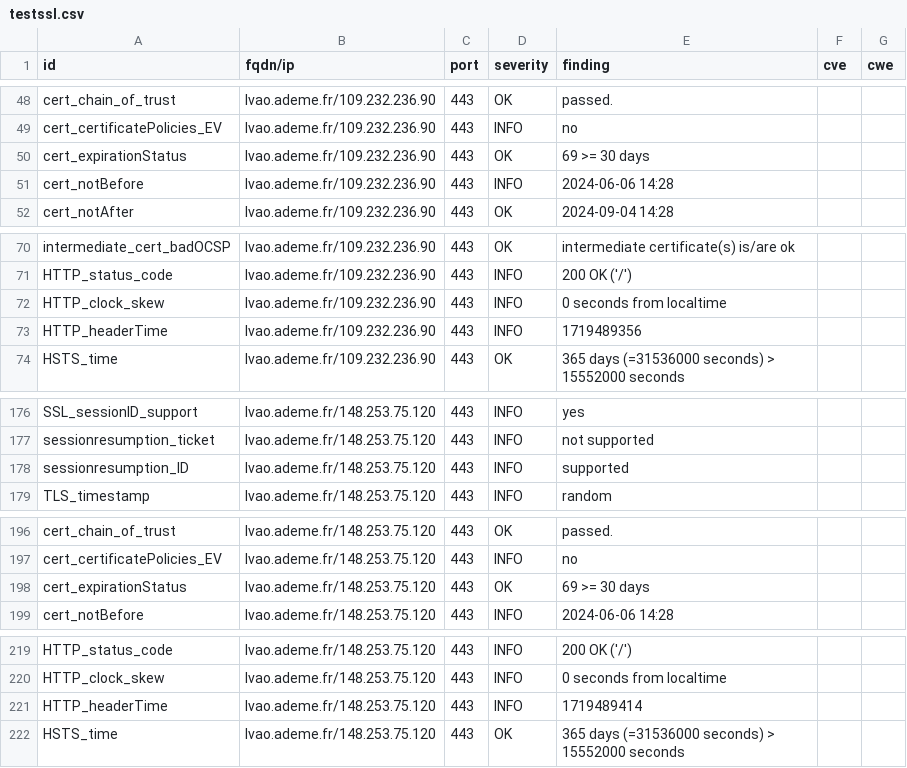
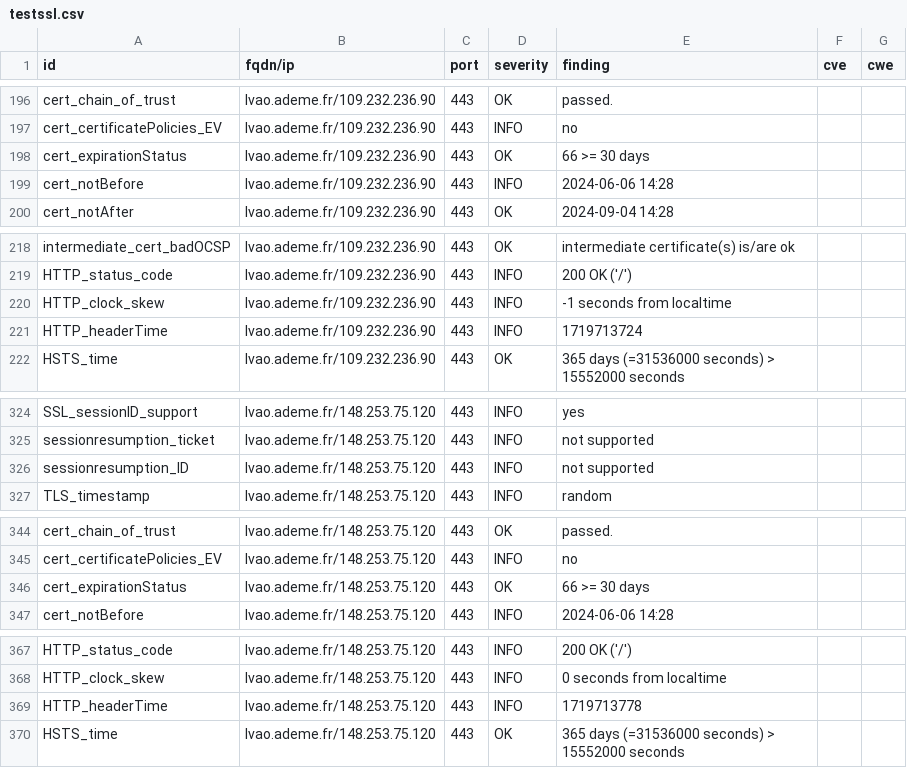
Before and after one commit to incubateur-ademe/dashlord, a CSV file: results/aHR0cHM6Ly9sdmFvLmFkZW1lLmZy/testssl.csv, drawn as a sheet; only a part is shown, gaps mark what is left out; the diff covers the shown part only.

```diff
--- a/results/aHR0cHM6Ly9sdmFvLmFkZW1lLmZy/testssl.csv
+++ b/results/aHR0cHM6Ly9sdmFvLmFkZW1lLmZy/testssl.csv
@@ -49,3 +197,3 @@
 "cert_certificatePolicies_EV","lvao.ademe.fr/109.232.236.90","443","INFO","no","",""
-"cert_expirationStatus","lvao.ademe.fr/109.232.236.90","443","OK","69 >= 30 days","",""
+"cert_expirationStatus","lvao.ademe.fr/109.232.236.90","443","OK","66 >= 30 days","",""
 "cert_notBefore","lvao.ademe.fr/109.232.236.90","443","INFO","2024-06-06 14:28","",""
@@ -71,4 +219,4 @@
 "HTTP_status_code","lvao.ademe.fr/109.232.236.90","443","INFO","200 OK ('/')","",""
-"HTTP_clock_skew","lvao.ademe.fr/109.232.236.90","443","INFO","0 seconds from localtime","",""
-"HTTP_headerTime","lvao.ademe.fr/109.232.236.90","443","INFO","1719489356","",""
+"HTTP_clock_skew","lvao.ademe.fr/109.232.236.90","443","INFO","-1 seconds from localtime","",""
+"HTTP_headerTime","lvao.ademe.fr/109.232.236.90","443","INFO","1719713724","",""
 "HSTS_time","lvao.ademe.fr/109.232.236.90","443","OK","365 days (=31536000 seconds) > 15552000 seconds","",""
@@ -177,3 +325,3 @@
 "sessionresumption_ticket","lvao.ademe.fr/148.253.75.120","443","INFO","not supported","",""
-"sessionresumption_ID","lvao.ademe.fr/148.253.75.120","443","INFO","supported","",""
+"sessionresumption_ID","lvao.ademe.fr/148.253.75.120","443","INFO","not supported","",""
 "TLS_timestamp","lvao.ademe.fr/148.253.75.120","443","INFO","random","",""
@@ -197,3 +345,3 @@
 "cert_certificatePolicies_EV","lvao.ademe.fr/148.253.75.120","443","INFO","no","",""
-"cert_expirationStatus","lvao.ademe.fr/148.253.75.120","443","OK","69 >= 30 days","",""
+"cert_expirationStatus","lvao.ademe.fr/148.253.75.120","443","OK","66 >= 30 days","",""
 "cert_notBefore","lvao.ademe.fr/148.253.75.120","443","INFO","2024-06-06 14:28","",""
@@ -220,3 +368,3 @@
 "HTTP_clock_skew","lvao.ademe.fr/148.253.75.120","443","INFO","0 seconds from localtime","",""
-"HTTP_headerTime","lvao.ademe.fr/148.253.75.120","443","INFO","1719489414","",""
+"HTTP_headerTime","lvao.ademe.fr/148.253.75.120","443","INFO","1719713778","",""
 "HSTS_time","lvao.ademe.fr/148.253.75.120","443","OK","365 days (=31536000 seconds) > 15552000 seconds","",""
```
Also changed, not shown: 3 added rows, 3 removed rows, 145 moved rows and 2 edited cells elsewhere in this file, 15 other files.
